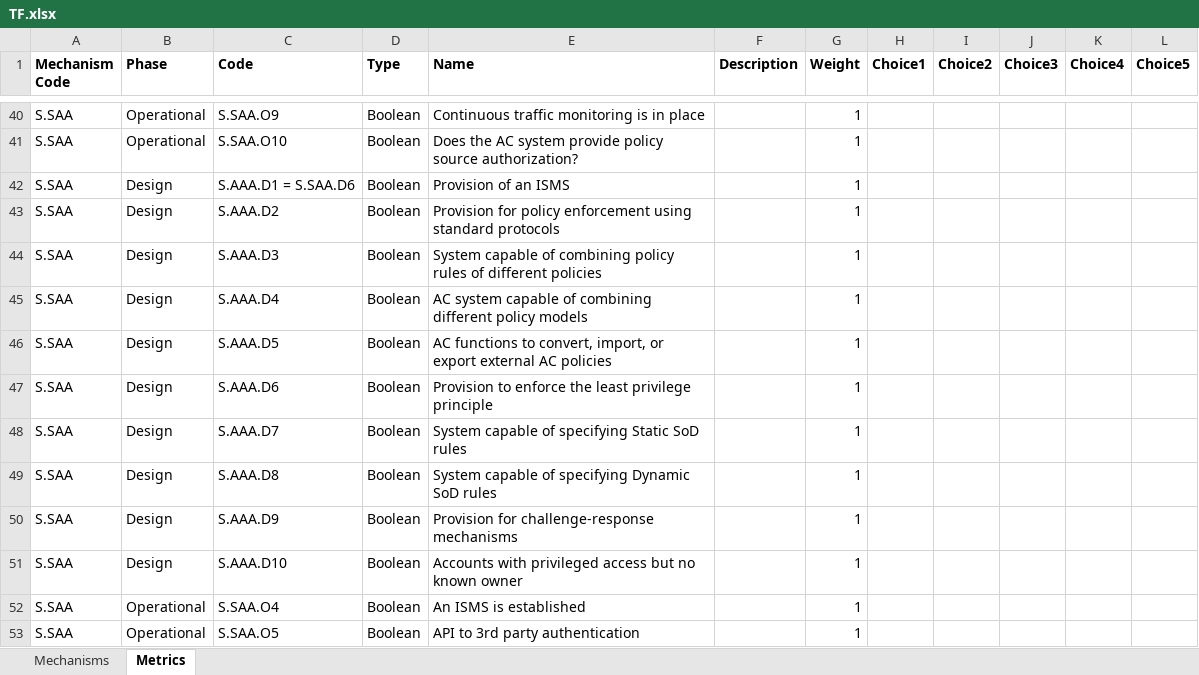
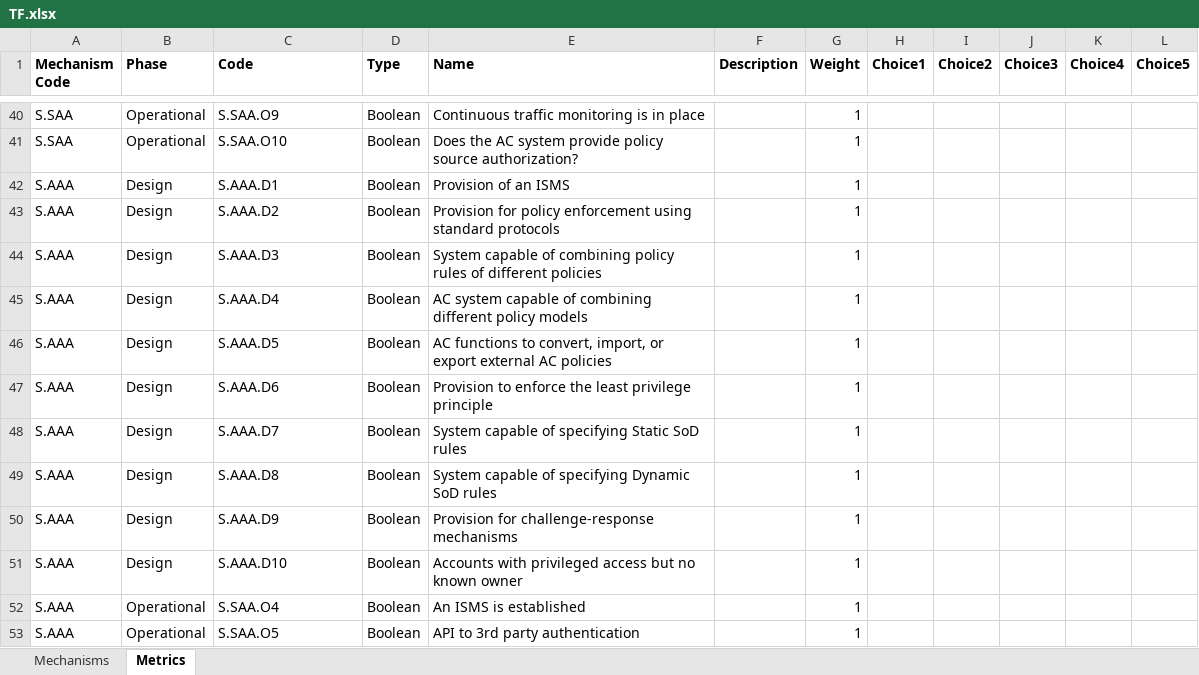
Before and after one commit to alan-turing-institute/trustworthiness-framework, an Excel workbook: TF.Module/DatabaseUpdate/TF.xlsx, sheet Metrics, drawn as a sheet; only a part is shown, gaps mark what is left out; values as stored, in another font and other column widths than the file's, no borders; the diff covers the shown part only; the diff names each change by its address in the sheet, - before the commit and + after, or states it on an @@ line.

```diff
--- a/TF.Module/DatabaseUpdate/TF.xlsx (sheet Metrics)
+++ b/TF.Module/DatabaseUpdate/TF.xlsx (sheet Metrics)
-A42:A53 (Mechanism Code): S.SAA
+A42:A53 (Mechanism Code): S.AAA
-C42 (Code): S.AAA.D1 = S.SAA.D6
+C42 (Code): S.AAA.D1
```
Also changed, not shown: 13 edited cells elsewhere in this sheet, 3 other files.
